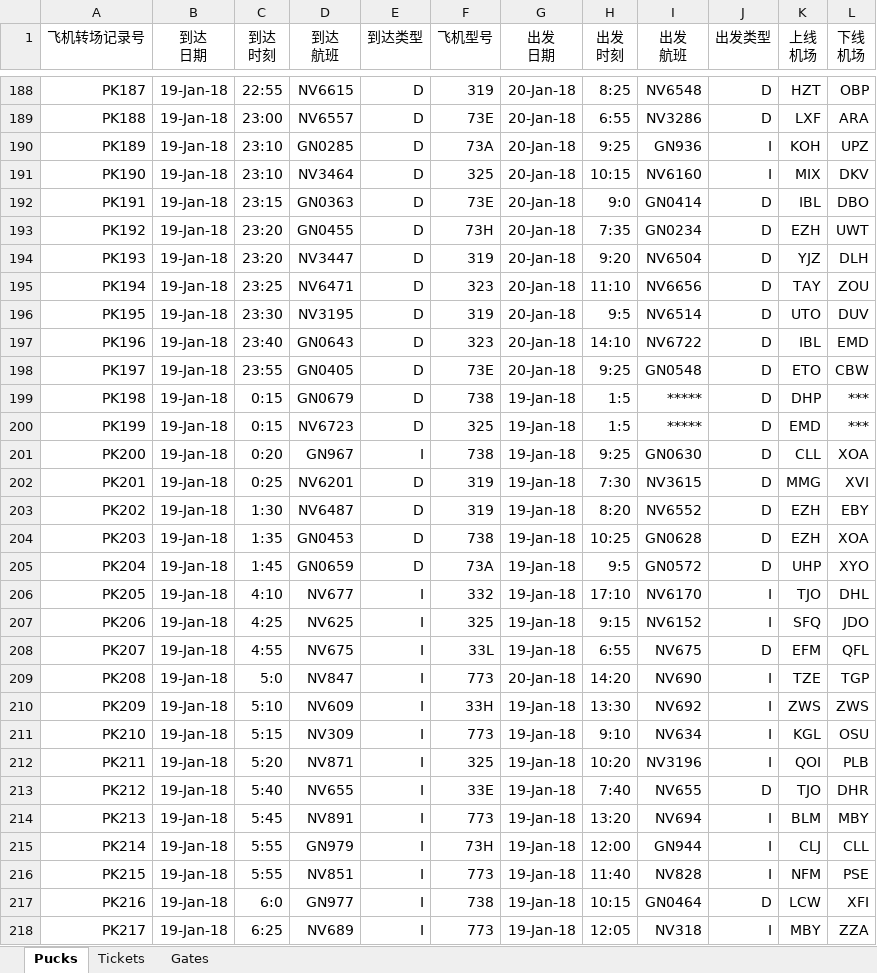
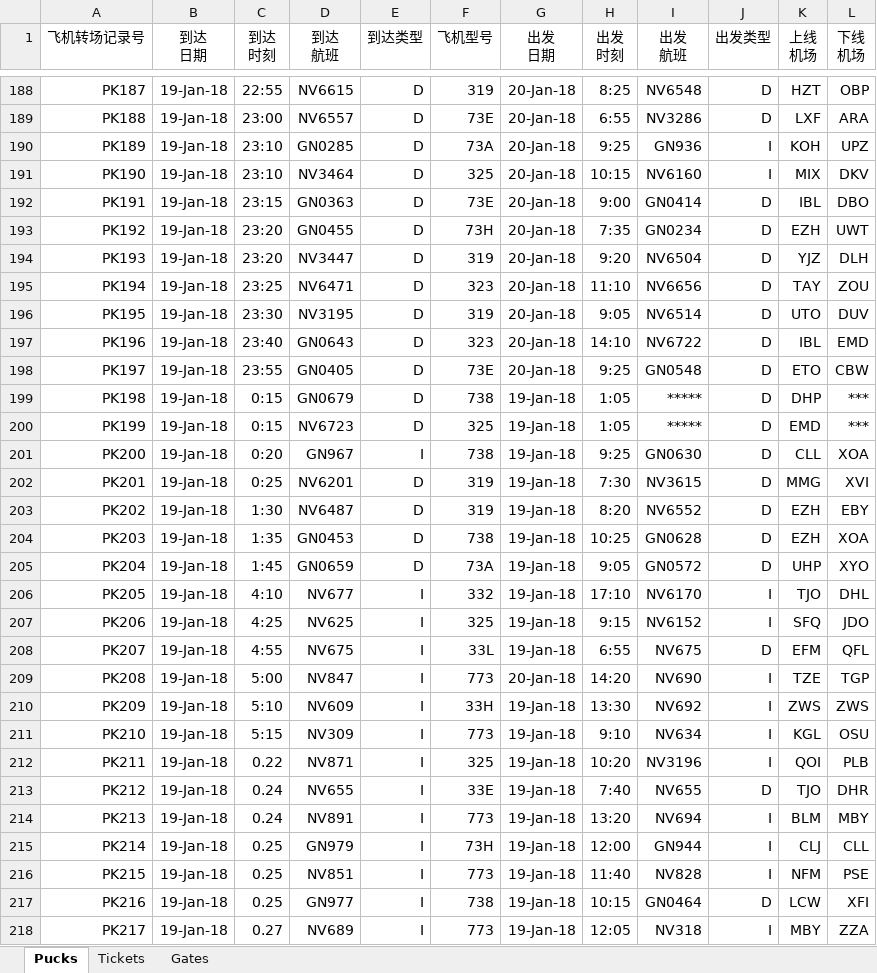
Before and after one commit to Drrreistein/Go_TUD2020, an Excel workbook: npmcm_2018f/InputData.xlsx, sheet Pucks, drawn as a sheet; only a part is shown, gaps mark what is left out; values as stored, in another font and other column widths than the file's, no borders; the diff covers the shown part only; the diff names each change by its address in the sheet, - before the commit and + after, or states it on an @@ line.

```diff
--- a/npmcm_2018f/InputData.xlsx (sheet Pucks)
+++ b/npmcm_2018f/InputData.xlsx (sheet Pucks)
-H192 (出发 时刻): 9:0
+H192 (出发 时刻): 9:00
-H196 (出发 时刻): 9:5
+H196 (出发 时刻): 9:05
-H199:H200 (出发 时刻): 1:5
+H199:H200 (出发 时刻): 1:05
-H205 (出发 时刻): 9:5
+H205 (出发 时刻): 9:05
-C209 (到达 时刻): 5:0
+C209 (到达 时刻): 5:00
-C212 (到达 时刻): 5:20
+C212 (到达 时刻): 0.22
-C213 (到达 时刻): 5:40
+C213 (到达 时刻): 0.24
-C214 (到达 时刻): 5:45
+C214 (到达 时刻): 0.24
-C215:C216 (到达 时刻): 5:55
+C215:C216 (到达 时刻): 0.25
-C217 (到达 时刻): 6:0
+C217 (到达 时刻): 0.25
-C218 (到达 时刻): 6:25
+C218 (到达 时刻): 0.27
```
Also changed, not shown: 55 edited cells elsewhere in this sheet, 23 other files.
